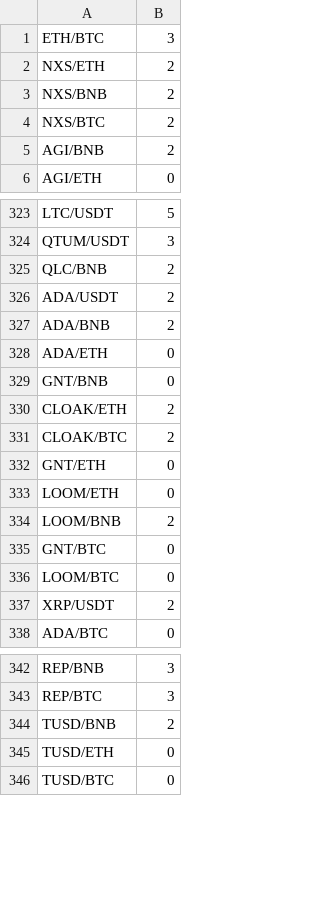
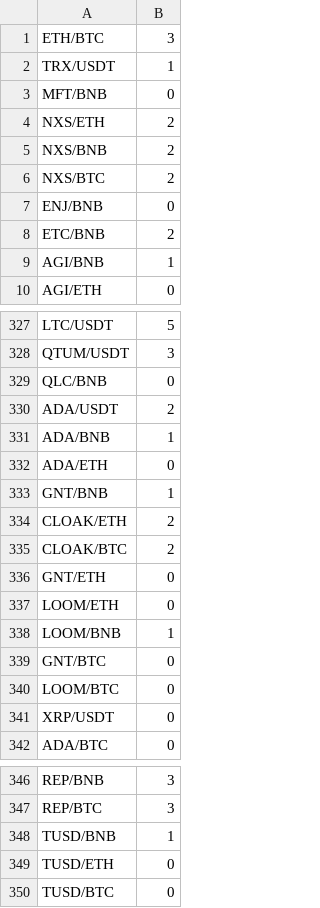
Before and after one commit to scoobaroo/arbitrage, a CSV file: BinanceTradingRule-Master.csv, drawn as a sheet; only a part is shown, gaps mark what is left out; the diff covers the shown part only.

```diff
--- a/BinanceTradingRule-Master.csv
+++ b/BinanceTradingRule-Master.csv
@@ -1,2 +1,4 @@
 ETH/BTC,3
+TRX/USDT,1
+MFT/BNB,0
 NXS/ETH,2
@@ -4,3 +6,5 @@ NXS/BNB,2
 NXS/BTC,2
-AGI/BNB,2
+ENJ/BNB,0
+ETC/BNB,2
+AGI/BNB,1
 AGI/ETH,0
@@ -324,7 +328,7 @@ LTC/USDT,5
 QTUM/USDT,3
-QLC/BNB,2
+QLC/BNB,0
 ADA/USDT,2
-ADA/BNB,2
+ADA/BNB,1
 ADA/ETH,0
-GNT/BNB,0
+GNT/BNB,1
 CLOAK/ETH,2
@@ -333,6 +337,6 @@ GNT/ETH,0
 LOOM/ETH,0
-LOOM/BNB,2
+LOOM/BNB,1
 GNT/BTC,0
 LOOM/BTC,0
-XRP/USDT,2
+XRP/USDT,0
 ADA/BTC,0
@@ -343,3 +347,3 @@ REP/BNB,3
 REP/BTC,3
-TUSD/BNB,2
+TUSD/BNB,1
 TUSD/ETH,0
```
Also changed, not shown: 47 edited cells elsewhere in this file, BinanceTradingRule-MinPrice.csv, 5 other files.
